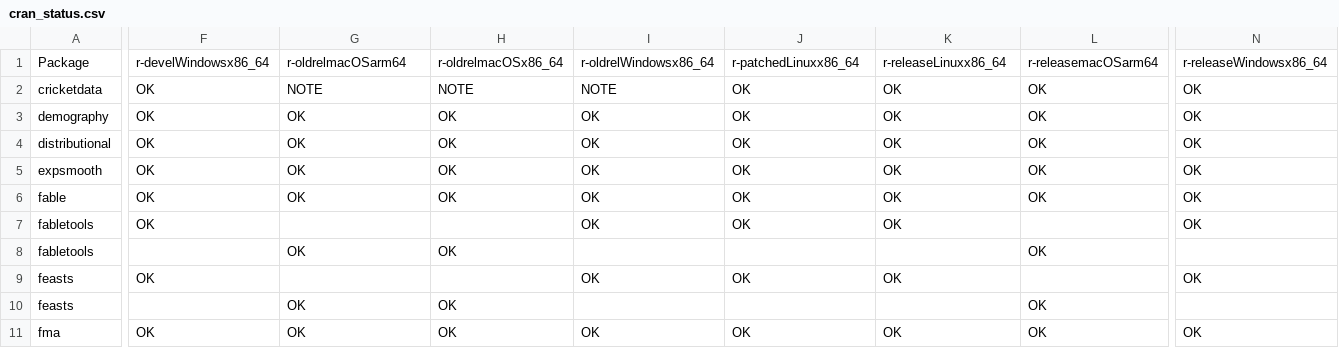
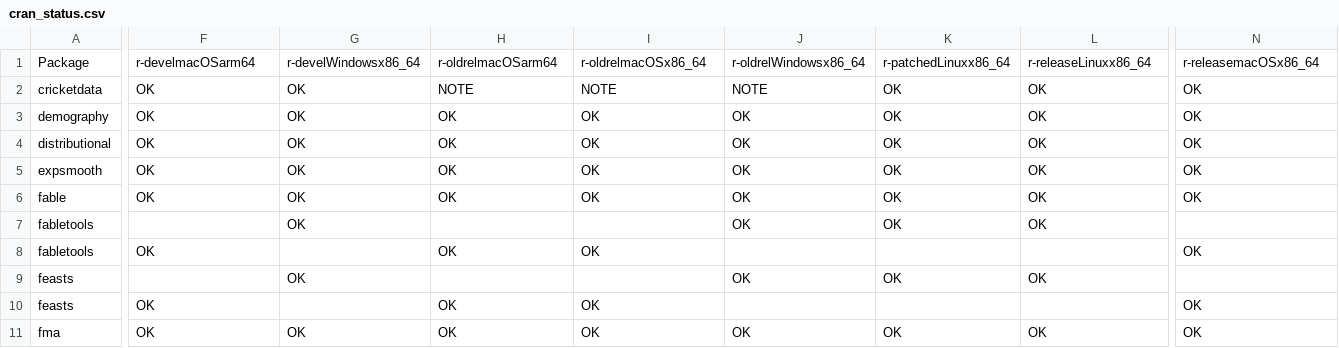
Before and after one commit to robjhyndman/gh-dashboard, a CSV file: cran_status.csv, drawn as a sheet; only a part is shown, gaps mark what is left out; the diff covers the shown part only; the diff names each change by its address in the sheet, - before the commit and + after, or states it on an @@ line.

```diff
--- a/cran_status.csv
+++ b/cran_status.csv
-F1: r-develWindowsx86_64
+F1: r-develmacOSarm64
-G1: r-oldrelmacOSarm64
+G1: r-develWindowsx86_64
-H1: r-oldrelmacOSx86_64
+H1: r-oldrelmacOSarm64
-I1: r-oldrelWindowsx86_64
+I1: r-oldrelmacOSx86_64
-J1: r-patchedLinuxx86_64
+J1: r-oldrelWindowsx86_64
-K1: r-releaseLinuxx86_64
+K1: r-patchedLinuxx86_64
-L1: r-releasemacOSarm64
+L1: r-releaseLinuxx86_64
-N1: r-releaseWindowsx86_64
+N1: r-releasemacOSx86_64
-G2: NOTE
+G2: OK
-J2: OK
+J2: NOTE
-F7: OK
+F7: (empty)
-G7: (empty)
+G7: OK
-I7: OK
+I7: (empty)
-L7: (empty)
+L7: OK
-N7: OK
+N7: (empty)
-F8: (empty)
+F8: OK
-G8: OK
+G8: (empty)
-I8: (empty)
+I8: OK
-L8: OK
+L8: (empty)
-N8: (empty)
+N8: OK
-F9: OK
+F9: (empty)
-G9: (empty)
+G9: OK
-I9: OK
+I9: (empty)
-L9: (empty)
+L9: OK
-N9: OK
+N9: (empty)
-F10: (empty)
+F10: OK
-G10: OK
+G10: (empty)
-I10: (empty)
+I10: OK
-L10: OK
+L10: (empty)
-N10: (empty)
+N10: OK
```
Also changed, not shown: 21 edited cells elsewhere in this file, current_week.csv.
